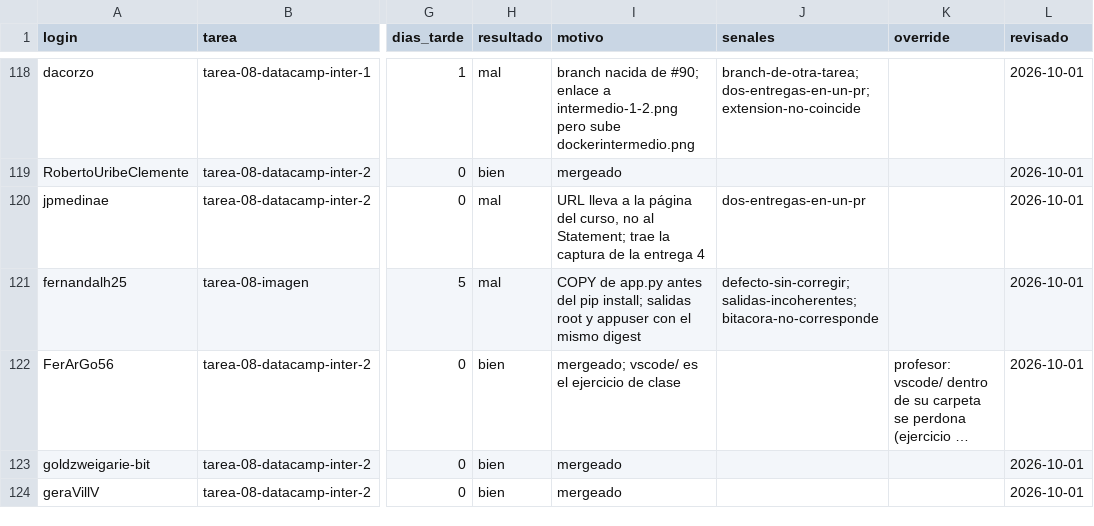
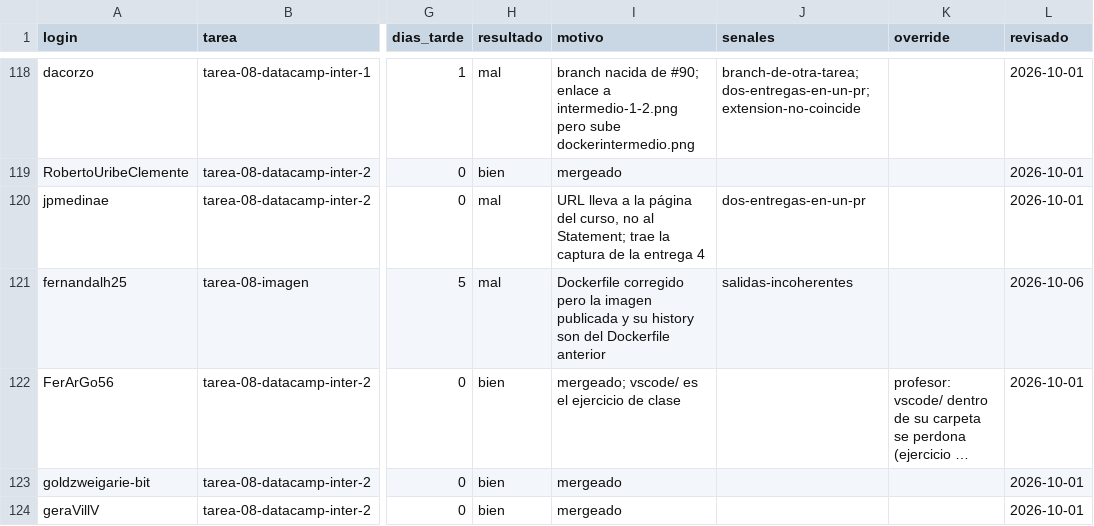
Before and after one commit to raya-lucaria/fdd_o26, a CSV file: registro.csv, drawn as a sheet; only a part is shown, gaps mark what is left out; long unchanged cells end in …; the diff names each change by its address in the sheet, - before the commit and + after, or states it on an @@ line.

Commit message:
registro: fernandalh25 tarea-08-imagen #113 (motivo, senales, revisado)

```diff
--- a/registro.csv
+++ b/registro.csv
-I121 (motivo): COPY de app.py antes del pip install; salidas root y appuser con el mismo digest
+I121 (motivo): Dockerfile corregido pero la imagen publicada y su history son del Dockerfile anterior
-J121 (senales): defecto-sin-corregir;salidas-incoherentes;bitacora-no-corresponde
+J121 (senales): salidas-incoherentes
-L121 (revisado): 2026-10-01
+L121 (revisado): 2026-10-06
```
